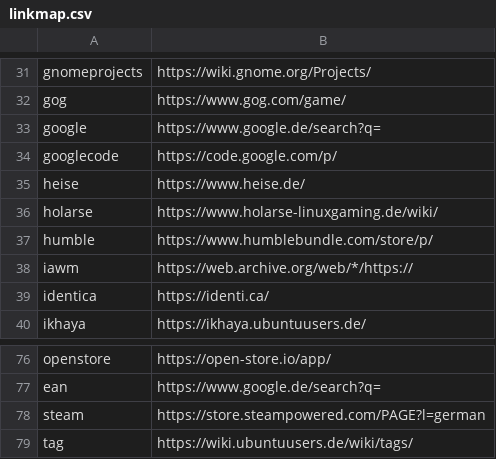
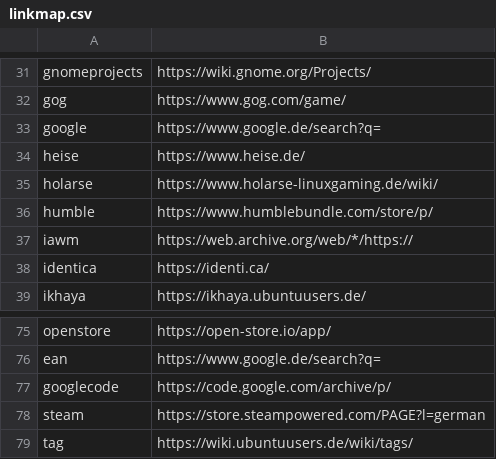
Before and after one commit to inyokaproject/inyokaedit, a CSV file: ubuntuusers_de/linkmap/linkmap.csv, drawn as a sheet; only a part is shown, gaps mark what is left out.

```diff
--- a/ubuntuusers_de/linkmap/linkmap.csv
+++ b/ubuntuusers_de/linkmap/linkmap.csv
@@ -33,3 +33,2 @@ gog,https://www.gog.com/game/
 google,https://www.google.de/search?q=
-googlecode,https://code.google.com/p/
 heise,https://www.heise.de/
@@ -77,2 +76,3 @@ openstore,https://open-store.io/app/
 ean,https://www.google.de/search?q=
+googlecode,https://code.google.com/archive/p/
 steam,https://store.steampowered.com/PAGE?l=german
```
Also changed, not shown: 1 other file.
